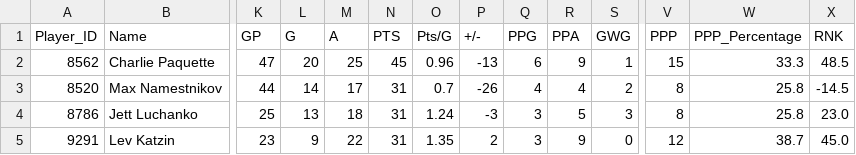
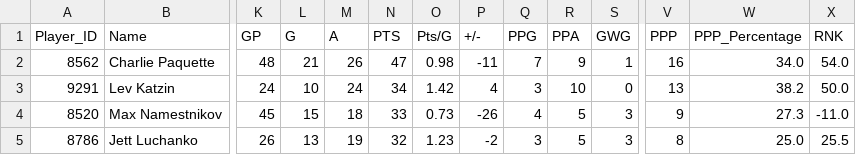
Before and after one commit to NoahCornish/ohlpredictor, a CSV file: docs/OHL_STATS/Guelph_Storm.csv, drawn as a sheet; only a part is shown, gaps mark what is left out; removed rows and columns are numbered as before the commit, all else as after; rows hold the shown columns only; the diff covers the shown part only; the diff names each change by its address in the sheet, - before the commit and + after, or states it on an @@ line.

```diff
--- a/docs/OHL_STATS/Guelph_Storm.csv
+++ b/docs/OHL_STATS/Guelph_Storm.csv
-K2 (GP): 47
+K2 (GP): 48
-L2 (G): 20
+L2 (G): 21
-M2 (A): 25
+M2 (A): 26
-N2 (PTS): 45
+N2 (PTS): 47
-O2 (Pts/G): 0.96
+O2 (Pts/G): 0.98
-P2 (+/-): -13
+P2 (+/-): -11
-Q2 (PPG): 6
+Q2 (PPG): 7
-V2 (PPP): 15
+V2 (PPP): 16
-W2 (PPP_Percentage): 33.3
+W2 (PPP_Percentage): 34.0
-X2 (RNK): 48.5
+X2 (RNK): 54.0
+row 3: 9291 | Lev Katzin | 24 | 10 | 24 | 34 | 1.42 | 4 | 3 | 10 | 0 | 13 | 38.2 | 50.0
-K4 (GP): 44
+K4 (GP): 45
-L4 (G): 14
+L4 (G): 15
-M4 (A): 17
+M4 (A): 18
-N4 (PTS): 31
+N4 (PTS): 33
-O4 (Pts/G): 0.7
+O4 (Pts/G): 0.73
-R4 (PPA): 4
+R4 (PPA): 5
-S4 (GWG): 2
+S4 (GWG): 3
-V4 (PPP): 8
+V4 (PPP): 9
-W4 (PPP_Percentage): 25.8
+W4 (PPP_Percentage): 27.3
-X4 (RNK): -14.5
+X4 (RNK): -11.0
-K5 (GP): 25
+K5 (GP): 26
-M5 (A): 18
+M5 (A): 19
-N5 (PTS): 31
+N5 (PTS): 32
-O5 (Pts/G): 1.24
+O5 (Pts/G): 1.23
-P5 (+/-): -3
+P5 (+/-): -2
-W5 (PPP_Percentage): 25.8
+W5 (PPP_Percentage): 25.0
-X5 (RNK): 23.0
+X5 (RNK): 25.5
-row 5: 9291 | Lev Katzin | 23 | 9 | 22 | 31 | 1.35 | 2 | 3 | 9 | 0 | 12 | 38.7 | 45.0
```
Also changed, not shown: 1 added row, 1 removed row and 51 edited cells elsewhere in this file, docs/OHL_STATS/Brampton_Steelheads.csv, docs/OHL_STATS/LeagueStats_2024_2025.csv, 30 other files.
